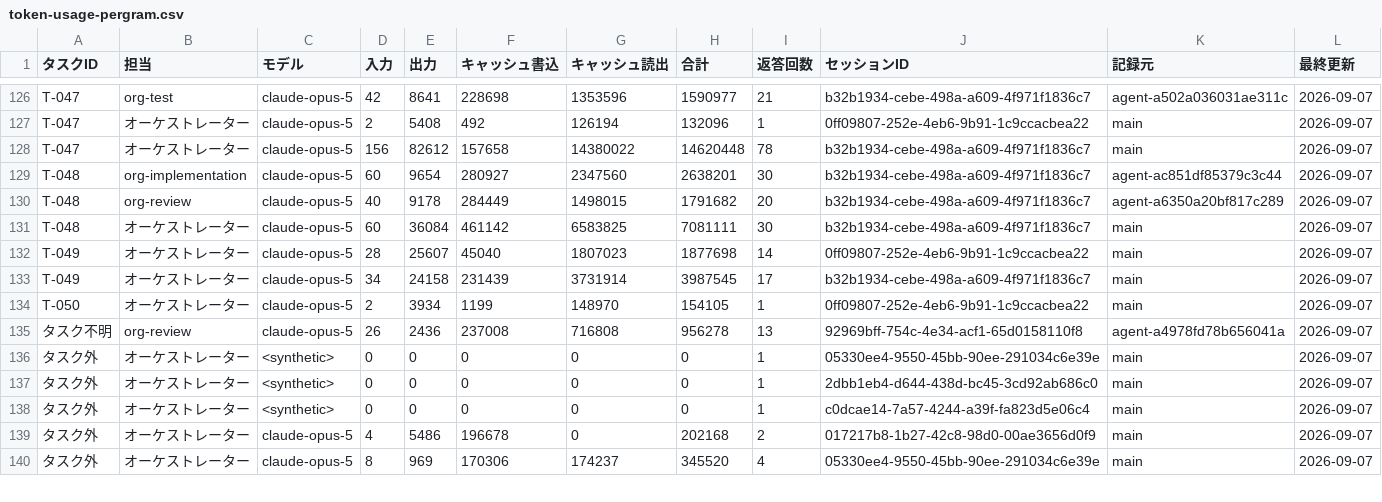
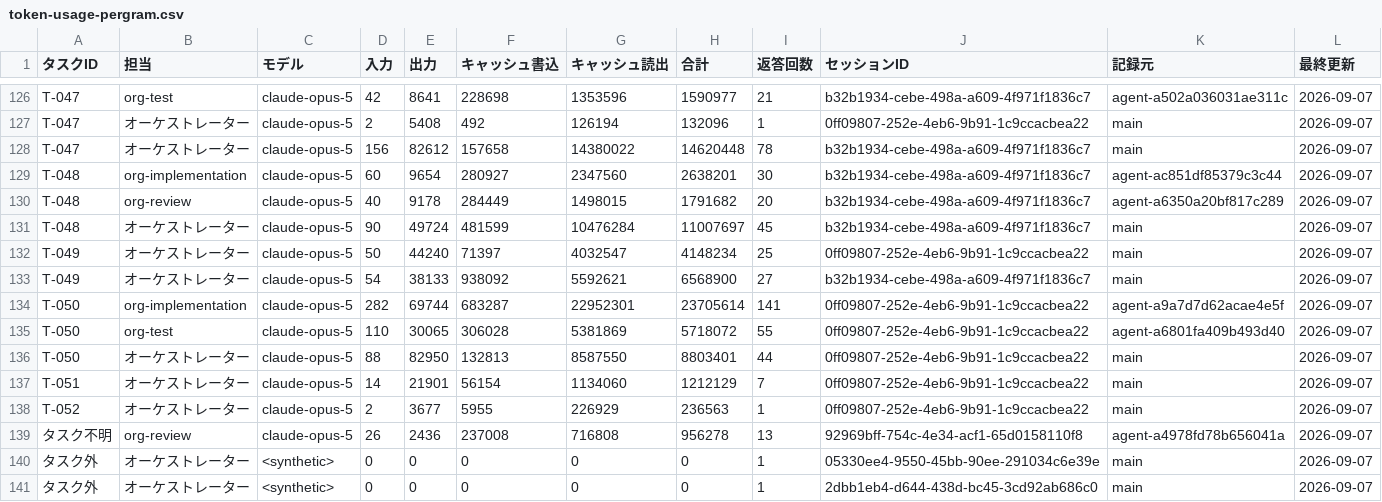
Before and after one commit to umiji/pergram, a CSV file: docs/token-usage-pergram.csv, drawn as a sheet; only a part is shown, gaps mark what is left out; the shorter side is filled out with more unchanged rows.

```diff
--- a/docs/token-usage-pergram.csv
+++ b/docs/token-usage-pergram.csv
@@ -130,6 +130,10 @@ T-048,org-implementation,claude-opus-5,60,9654,280927,2347560,2638201,30,b32b193
 T-048,org-review,claude-opus-5,40,9178,284449,1498015,1791682,20,b32b1934-cebe-498a-a609-4f971f1836c7,agent-a6350a20bf817c289,2026-09-07
-T-048,オーケストレーター,claude-opus-5,60,36084,461142,6583825,7081111,30,b32b1934-cebe-498a-a609-4f971f1836c7,main,2026-09-07
-T-049,オーケストレーター,claude-opus-5,28,25607,45040,1807023,1877698,14,0ff09807-252e-4eb6-9b91-1c9ccacbea22,main,2026-09-07
-T-049,オーケストレーター,claude-opus-5,34,24158,231439,3731914,3987545,17,b32b1934-cebe-498a-a609-4f971f1836c7,main,2026-09-07
-T-050,オーケストレーター,claude-opus-5,2,3934,1199,148970,154105,1,0ff09807-252e-4eb6-9b91-1c9ccacbea22,main,2026-09-07
+T-048,オーケストレーター,claude-opus-5,90,49724,481599,10476284,11007697,45,b32b1934-cebe-498a-a609-4f971f1836c7,main,2026-09-07
+T-049,オーケストレーター,claude-opus-5,50,44240,71397,4032547,4148234,25,0ff09807-252e-4eb6-9b91-1c9ccacbea22,main,2026-09-07
+T-049,オーケストレーター,claude-opus-5,54,38133,938092,5592621,6568900,27,b32b1934-cebe-498a-a609-4f971f1836c7,main,2026-09-07
+T-050,org-implementation,claude-opus-5,282,69744,683287,22952301,23705614,141,0ff09807-252e-4eb6-9b91-1c9ccacbea22,agent-a9a7d7d62acae4e5f,2026-09-07
+T-050,org-test,claude-opus-5,110,30065,306028,5381869,5718072,55,0ff09807-252e-4eb6-9b91-1c9ccacbea22,agent-a6801fa409b493d40,2026-09-07
+T-050,オーケストレーター,claude-opus-5,88,82950,132813,8587550,8803401,44,0ff09807-252e-4eb6-9b91-1c9ccacbea22,main,2026-09-07
+T-051,オーケストレーター,claude-opus-5,14,21901,56154,1134060,1212129,7,0ff09807-252e-4eb6-9b91-1c9ccacbea22,main,2026-09-07
+T-052,オーケストレーター,claude-opus-5,2,3677,5955,226929,236563,1,0ff09807-252e-4eb6-9b91-1c9ccacbea22,main,2026-09-07
 タスク不明,org-review,claude-opus-5,26,2436,237008,716808,956278,13,92969bff-754c-4e34-acf1-65d0158110f8,agent-a4978fd78b656041a,2026-09-07
```
Also changed, not shown: docs/task-list-pergram.csv, 2 other files.
